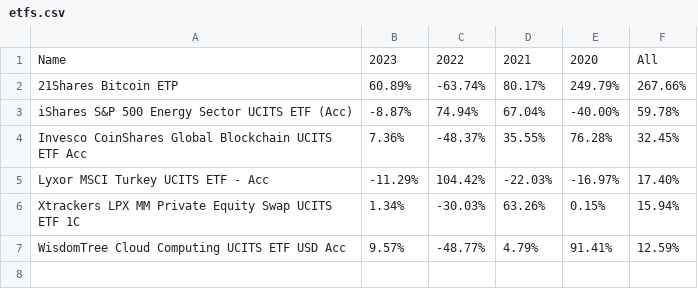
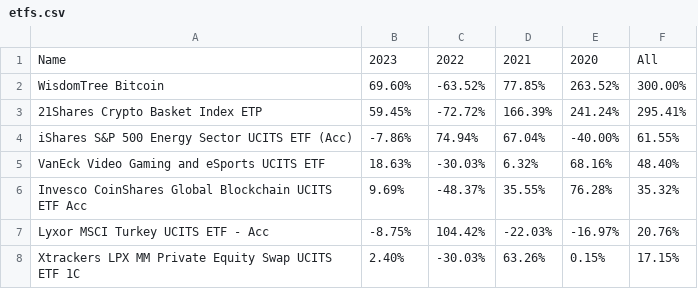
Before and after one commit to popiol/popiol.github.io, a CSV file: data/etfs.csv, drawn as a sheet.

Commit message:
data refresh

```diff
--- a/data/etfs.csv
+++ b/data/etfs.csv
@@ -1,7 +1,8 @@
 Name,2023,2022,2021,2020,All
-21Shares Bitcoin ETP,60.89%,-63.74%,80.17%,249.79%,267.66%
-iShares S&P 500 Energy Sector UCITS ETF (Acc),-8.87%,74.94%,67.04%,-40.00%,59.78%
-Invesco CoinShares Global Blockchain UCITS ETF Acc,7.36%,-48.37%,35.55%,76.28%,32.45%
-Lyxor MSCI Turkey UCITS ETF - Acc,-11.29%,104.42%,-22.03%,-16.97%,17.40%
-Xtrackers LPX MM Private Equity Swap UCITS ETF 1C,1.34%,-30.03%,63.26%,0.15%,15.94%
-WisdomTree Cloud Computing UCITS ETF USD Acc,9.57%,-48.77%,4.79%,91.41%,12.59%
+WisdomTree Bitcoin,69.60%,-63.52%,77.85%,263.52%,300.00%
+21Shares Crypto Basket Index ETP,59.45%,-72.72%,166.39%,241.24%,295.41%
+iShares S&P 500 Energy Sector UCITS ETF (Acc),-7.86%,74.94%,67.04%,-40.00%,61.55%
+VanEck Video Gaming and eSports UCITS ETF,18.63%,-30.03%,6.32%,68.16%,48.40%
+Invesco CoinShares Global Blockchain UCITS ETF Acc,9.69%,-48.37%,35.55%,76.28%,35.32%
+Lyxor MSCI Turkey UCITS ETF - Acc,-8.75%,104.42%,-22.03%,-16.97%,20.76%
+Xtrackers LPX MM Private Equity Swap UCITS ETF 1C,2.40%,-30.03%,63.26%,0.15%,17.15%
```
Also changed, not shown: data/line_vs_market_2023.csv.
